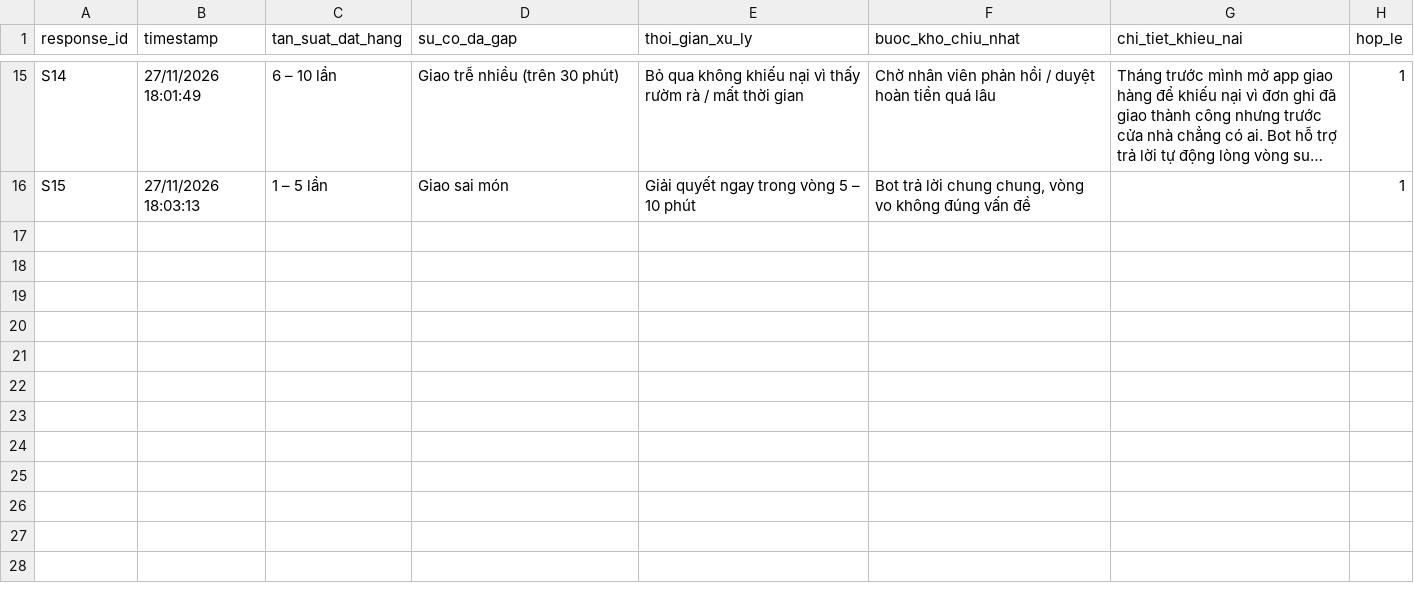
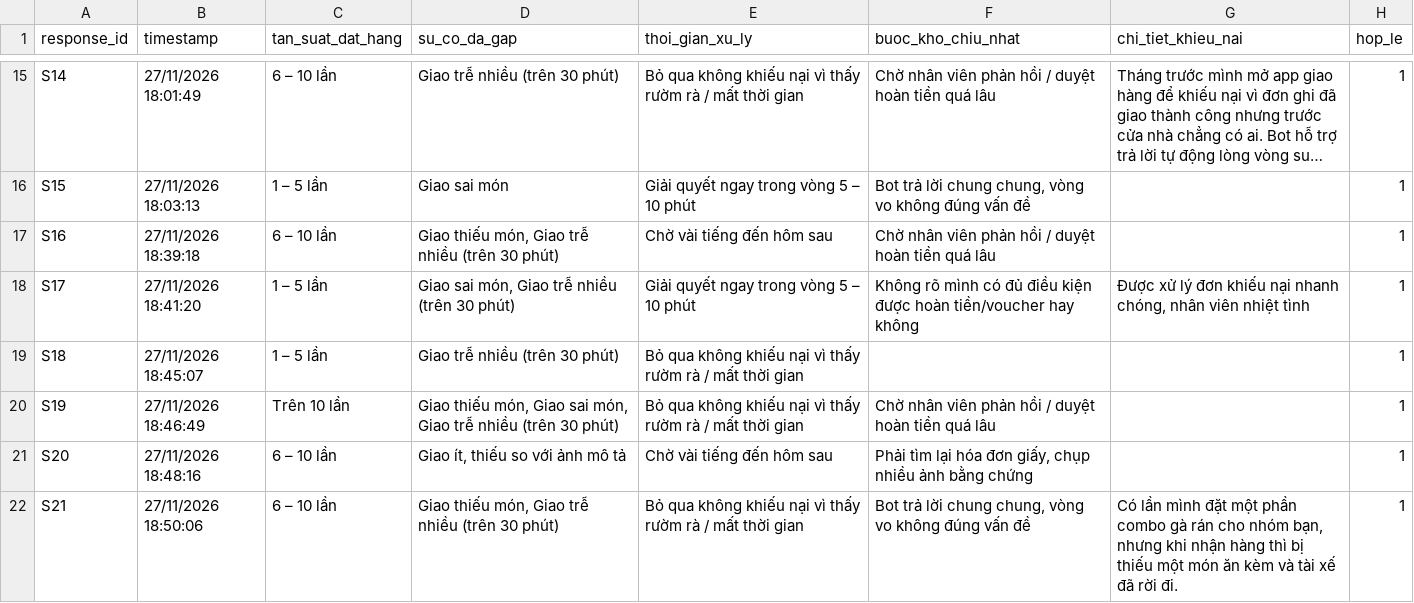
Before and after one commit to tranha1764/K5-Day15-L3B-NPCs, a CSV file: evidence/survey/results.csv, drawn as a sheet; only a part is shown, gaps mark what is left out; long unchanged cells end in …; the diff names each change by its address in the sheet, - before the commit and + after, or states it on an @@ line.

Commit message:
docs: update spec C401 Zone 7 and 20 valid survey responses

```diff
--- a/evidence/survey/results.csv
+++ b/evidence/survey/results.csv
+row 17: S16 | 27/11/2026 18:39:18 | 6 – 10 lần | Giao thiếu món, Giao trễ nhiều (trên 30 phút) | Chờ vài tiếng đến hôm sau | Chờ nhân viên phản hồi / duyệt hoàn tiền quá lâu |  | 1
+row 18: S17 | 27/11/2026 18:41:20 | 1 – 5 lần | Giao sai món, Giao trễ nhiều (trên 30 phút) | Giải quyết ngay trong vòng 5 – 10 phút | Không rõ mình có đủ điều kiện được hoàn tiền/voucher hay không | Được xử lý đơn khiếu nại nhanh chóng, nhân viên nhiệt tình | 1
+row 19: S18 | 27/11/2026 18:45:07 | 1 – 5 lần | Giao trễ nhiều (trên 30 phút) | Bỏ qua không khiếu nại vì thấy rườm rà / mất thời gian |  |  | 1
+row 20: S19 | 27/11/2026 18:46:49 | Trên 10 lần | Giao thiếu món, Giao sai món, Giao trễ nhiều (trên 30 phút) | Bỏ qua không khiếu nại vì thấy rườm rà / mất thời gian | Chờ nhân viên phản hồi / duyệt hoàn tiền quá lâu |  | 1
+row 21: S20 | 27/11/2026 18:48:16 | 6 – 10 lần | Giao ít, thiếu so với ảnh mô tả | Chờ vài tiếng đến hôm sau | Phải tìm lại hóa đơn giấy, chụp nhiều ảnh bằng chứng |  | 1
+row 22: S21 | 27/11/2026 18:50:06 | 6 – 10 lần | Giao thiếu món, Giao trễ nhiều (trên 30 phút) | Bỏ qua không khiếu nại vì thấy rườm rà / mất thời gian | Bot trả lời chung chung, vòng vo không đúng vấn đề | Có lần mình đặt một phần combo gà rán cho nhóm bạn, nhưng khi nhận hàng thì bị thiếu một món ăn kèm và tài xế đã rời đi. | 1
```
Also changed, not shown: 3 other files.
